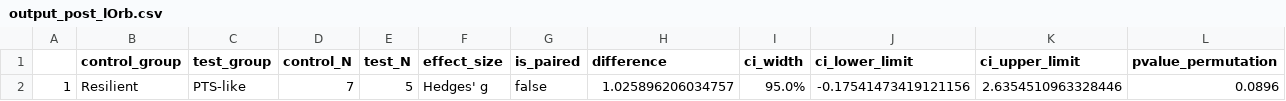
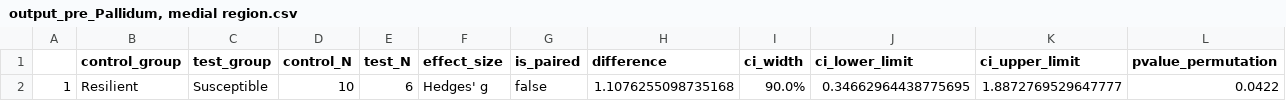
Before and after one commit to MNS-NHR/stat_bart, a CSV file: assets/figure/output_pre_Pallidum, medial region.csv (was assets/figure/output_post_lOrb.csv), drawn as a sheet; only a part is shown; removed rows and columns are numbered as before the commit, all else as after; rows hold the shown columns only; the diff names each change by its address in the sheet, - before the commit and + after, or states it on an @@ line.

```diff
--- a/assets/figure/output_post_lOrb.csv
+++ b/assets/figure/output_pre_Pallidum, medial region.csv
-row 2: 1 | Resilient | PTS-like | 7 | 5 | Hedges' g | false | 1.025896206034757 | 95.0% | -0.17541473419121156 | 2.6354510963328446 | 0.0896
+row 2: 1 | Resilient | Susceptible | 10 | 6 | Hedges' g | false | 1.1076255098735168 | 90.0% | 0.34662964438775695 | 1.8872769529647777 | 0.0422
```
Also changed, not shown: assets/figure/output_peri_Retrosplenial area, dorsal part.csv, assets/figure/output_post_Orbital area, lateral part.csv, 54 other files.
